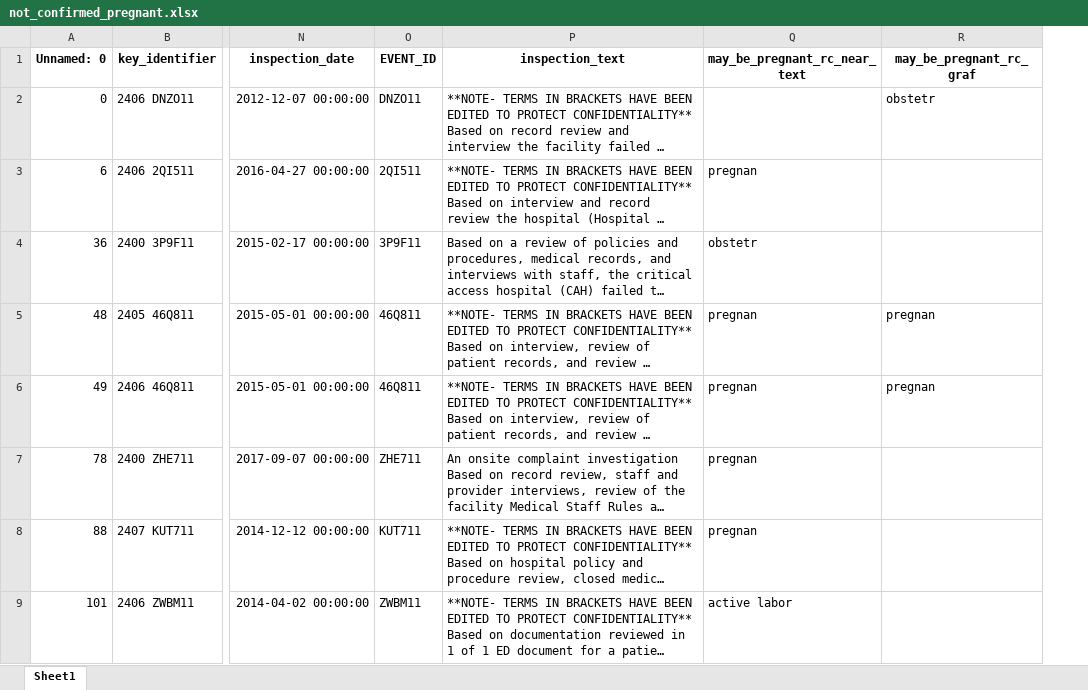
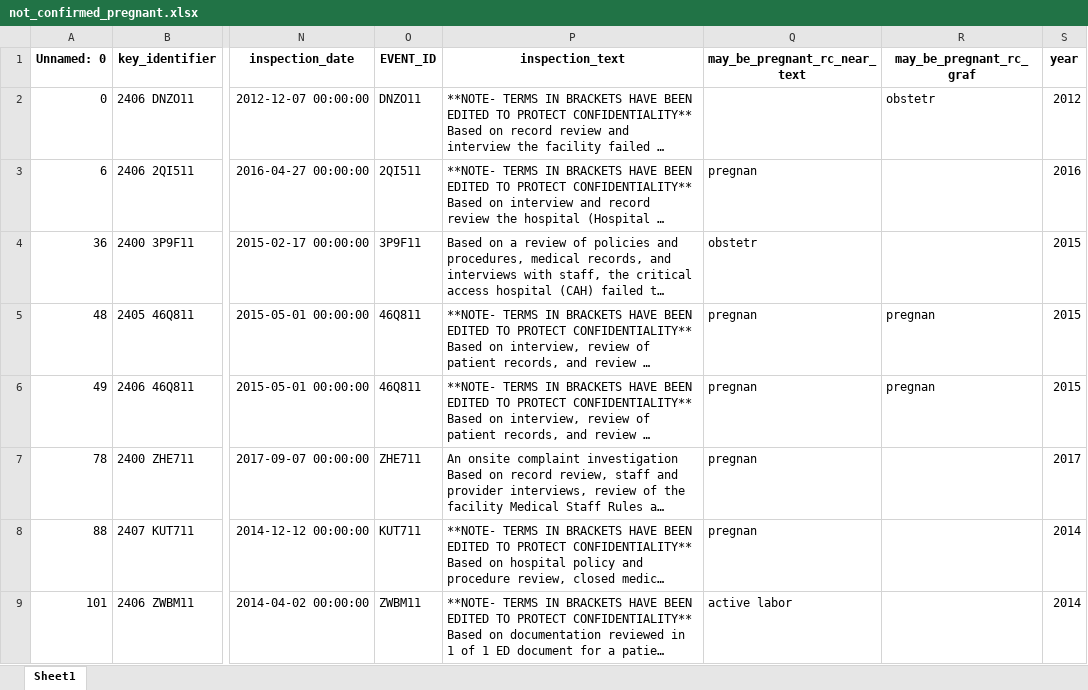
Before and after one commit to ScrippsDC/EMTALAPregnancy, an Excel workbook: data/manual/not_confirmed_pregnant.xlsx, sheet Sheet1, drawn as a sheet; only a part is shown, gaps mark what is left out; long unchanged cells end in …; values as stored, in another font and other column widths than the file's, no borders; the diff names each change by its address in the sheet, - before the commit and + after, or states it on an @@ line.

```diff
--- a/data/manual/not_confirmed_pregnant.xlsx (sheet Sheet1)
+++ b/data/manual/not_confirmed_pregnant.xlsx (sheet Sheet1)
+column S (year), rows 2-9: 2012 | 2016 | 2015 | 2015 | 2015 | 2017 | 2014 | 2014
```
Also changed, not shown: data/manual/not_confirmed_pregnant--spotcheck.xlsx, 25 other files.
